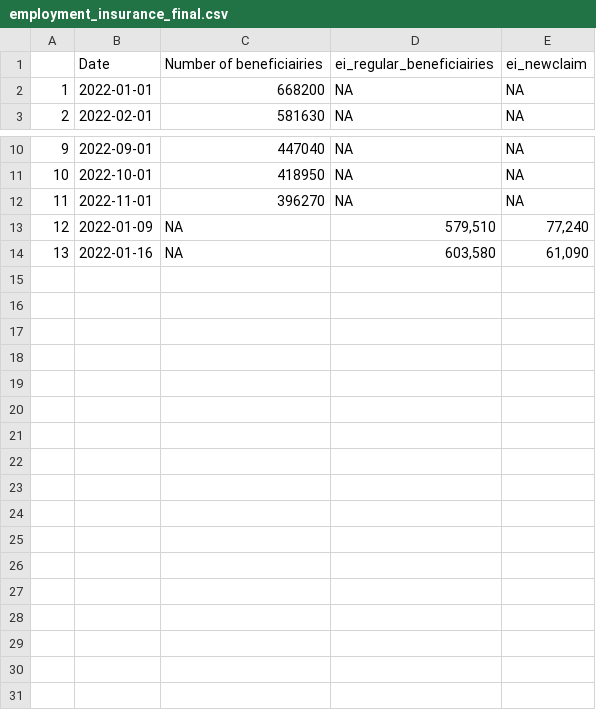
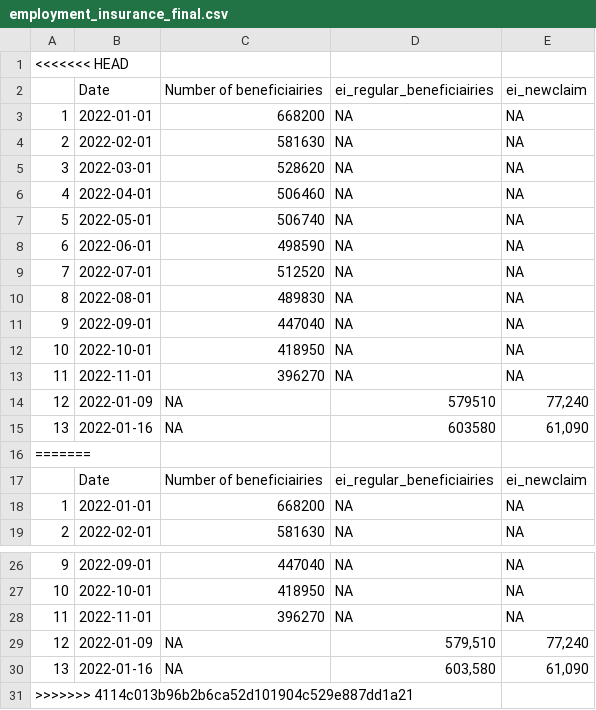
Before and after one commit to Dabra56/tracker, a CSV file: employment_insurance_final.csv, drawn as a sheet; only a part is shown, gaps mark what is left out; the diff names each change by its address in the sheet, - before the commit and + after, or states it on an @@ line.

Commit message:
Add files via upload

```diff
--- a/employment_insurance_final.csv
+++ b/employment_insurance_final.csv
+row 1: <<<<<<< HEAD
+row 2:  | Date | Number of beneficiairies | ei_regular_beneficiairies | ei_newclaim
+row 3: 1 | 2022-01-01 | 668200 | NA | NA
+row 4: 2 | 2022-02-01 | 581630 | NA | NA
+row 5: 3 | 2022-03-01 | 528620 | NA | NA
+row 6: 4 | 2022-04-01 | 506460 | NA | NA
+row 7: 5 | 2022-05-01 | 506740 | NA | NA
+row 8: 6 | 2022-06-01 | 498590 | NA | NA
+row 9: 7 | 2022-07-01 | 512520 | NA | NA
+row 10: 8 | 2022-08-01 | 489830 | NA | NA
+row 11: 9 | 2022-09-01 | 447040 | NA | NA
+row 12: 10 | 2022-10-01 | 418950 | NA | NA
+row 13: 11 | 2022-11-01 | 396270 | NA | NA
+row 14: 12 | 2022-01-09 | NA | 579510 | 77,240
+row 15: 13 | 2022-01-16 | NA | 603580 | 61,090
+row 16: =======
+row 31: >>>>>>> 4114c013b96b2b6ca52d101904c529e887dd1a21
```
